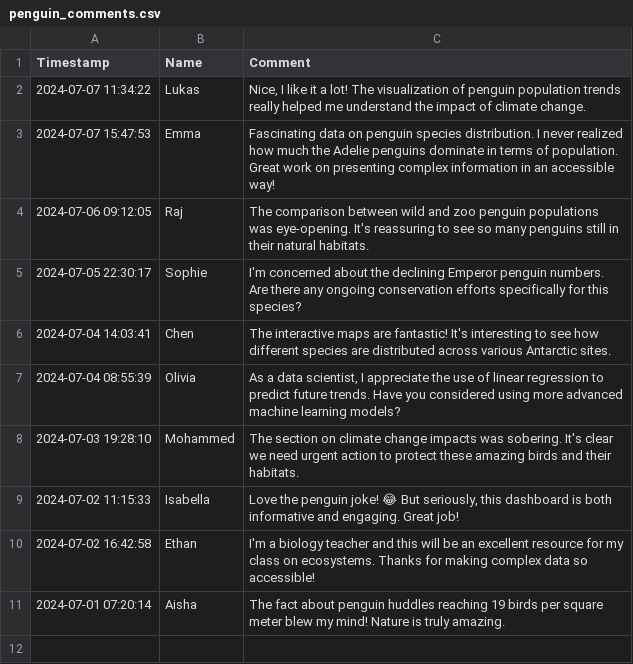
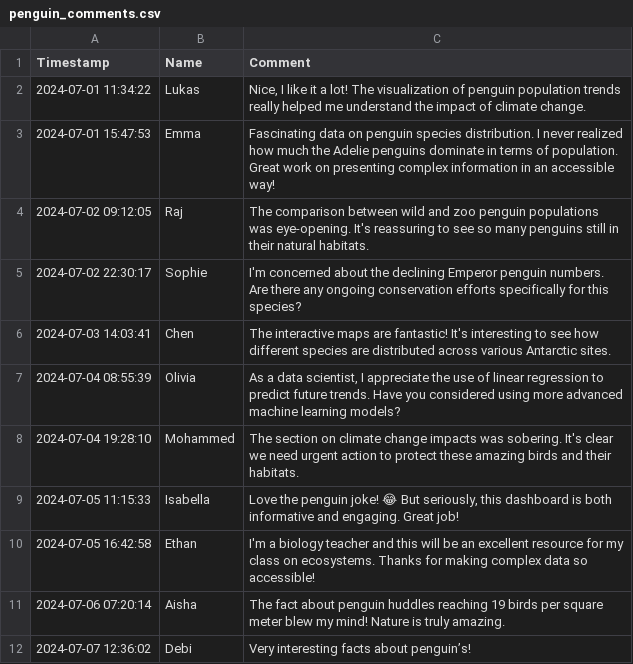
Before and after one commit to deeplearnlucky/Penguin-Data-Story-, a CSV file: penguin_comments.csv, drawn as a sheet.

Commit message:
updated Intro + Site analysis
wrong description fixx + color hilight in site table

```diff
--- a/penguin_comments.csv
+++ b/penguin_comments.csv
@@ -1,11 +1,12 @@
 Timestamp,Name,Comment
-2024-07-07 11:34:22,Lukas,"Nice, I like it a lot! The visualization of penguin population trends really helped me understand the impact of climate change."
-2024-07-07 15:47:53,Emma,"Fascinating data on penguin species distribution. I never realized how much the Adelie penguins dominate in terms of population. Great work on presenting complex information in an accessible way!"
-2024-07-06 09:12:05,Raj,"The comparison between wild and zoo penguin populations was eye-opening. It's reassuring to see so many penguins still in their natural habitats."
-2024-07-05 22:30:17,Sophie,"I'm concerned about the declining Emperor penguin numbers. Are there any ongoing conservation efforts specifically for this species?"
-2024-07-04 14:03:41,Chen,"The interactive maps are fantastic! It's interesting to see how different species are distributed across various Antarctic sites."
+2024-07-01 11:34:22,Lukas,"Nice, I like it a lot! The visualization of penguin population trends really helped me understand the impact of climate change."
+2024-07-01 15:47:53,Emma,"Fascinating data on penguin species distribution. I never realized how much the Adelie penguins dominate in terms of population. Great work on presenting complex information in an accessible way!"
+2024-07-02 09:12:05,Raj,"The comparison between wild and zoo penguin populations was eye-opening. It's reassuring to see so many penguins still in their natural habitats."
+2024-07-02 22:30:17,Sophie,"I'm concerned about the declining Emperor penguin numbers. Are there any ongoing conservation efforts specifically for this species?"
+2024-07-03 14:03:41,Chen,"The interactive maps are fantastic! It's interesting to see how different species are distributed across various Antarctic sites."
 2024-07-04 08:55:39,Olivia,"As a data scientist, I appreciate the use of linear regression to predict future trends. Have you considered using more advanced machine learning models?"
-2024-07-03 19:28:10,Mohammed,"The section on climate change impacts was sobering. It's clear we need urgent action to protect these amazing birds and their habitats."
-2024-07-02 11:15:33,Isabella,"Love the penguin joke! 😂 But seriously, this dashboard is both informative and engaging. Great job!"
-2024-07-02 16:42:58,Ethan,"I'm a biology teacher and this will be an excellent resource for my class on ecosystems. Thanks for making complex data so accessible!"
-2024-07-01 07:20:14,Aisha,"The fact about penguin huddles reaching 19 birds per square meter blew my mind! Nature is truly amazing."
+2024-07-04 19:28:10,Mohammed,"The section on climate change impacts was sobering. It's clear we need urgent action to protect these amazing birds and their habitats."
+2024-07-05 11:15:33,Isabella,"Love the penguin joke! 😂 But seriously, this dashboard is both informative and engaging. Great job!"
+2024-07-05 16:42:58,Ethan,"I'm a biology teacher and this will be an excellent resource for my class on ecosystems. Thanks for making complex data so accessible!"
+2024-07-06 07:20:14,Aisha,"The fact about penguin huddles reaching 19 birds per square meter blew my mind! Nature is truly amazing."
+2024-07-07 12:36:02, Debi,"Very interesting facts about penguin’s!"
```
Also changed, not shown: 1 other file.
